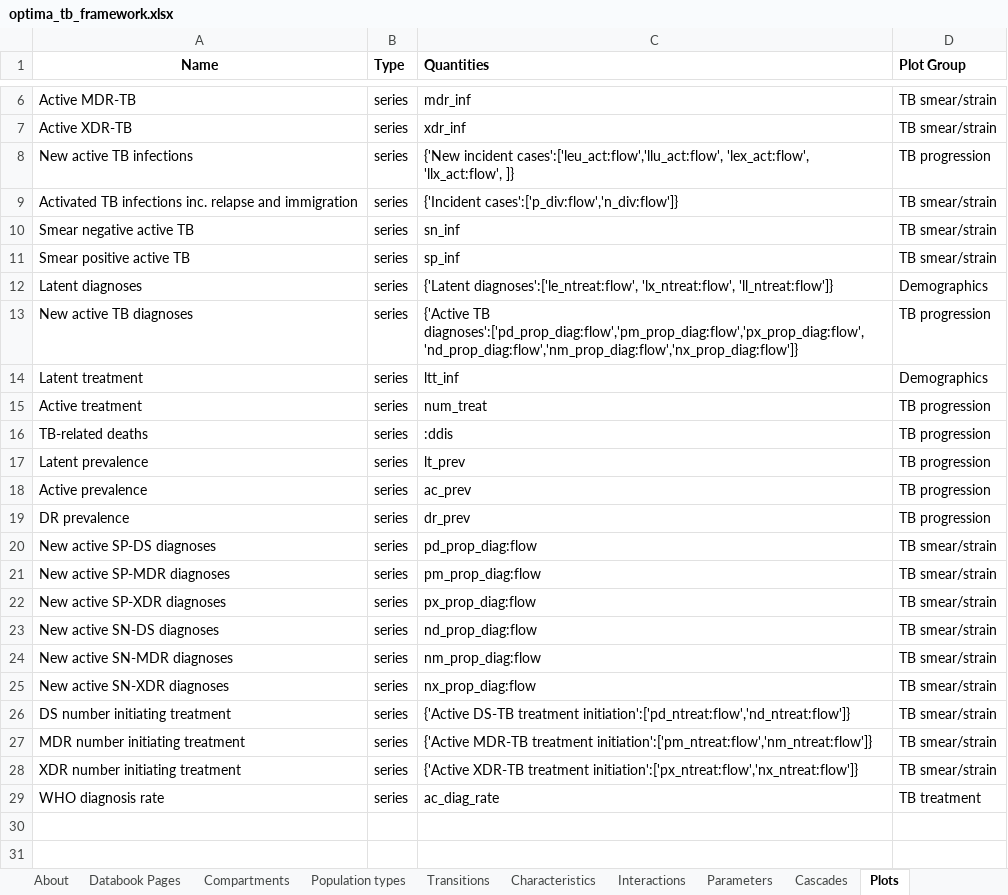
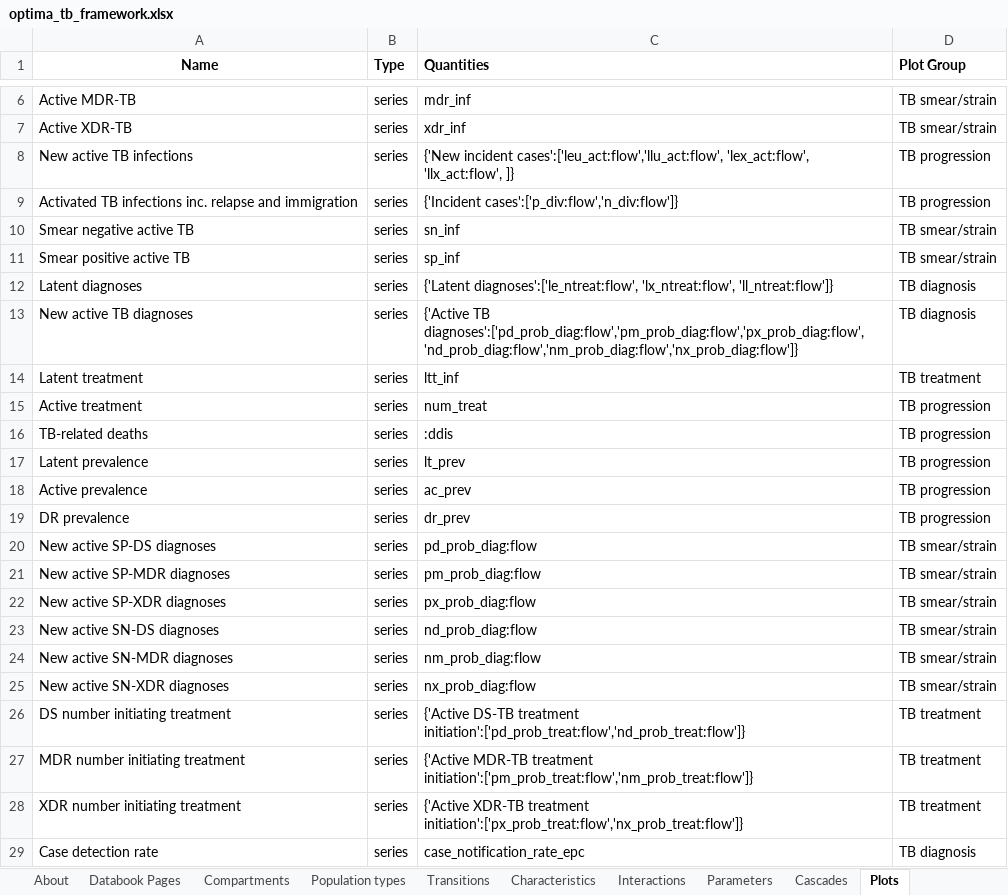
Before and after one commit to sciris/atomica_apps, an Excel workbook: atomica_apps/optima_tb_framework.xlsx, sheet Plots, drawn as a sheet; only a part is shown, gaps mark what is left out; values as stored, in another font and other column widths than the file's, no borders; removed rows and columns are numbered as before the commit, all else as after; the diff names each change by its address in the sheet, - before the commit and + after, or states it on an @@ line.

```diff
--- a/atomica_apps/optima_tb_framework.xlsx (sheet Plots)
+++ b/atomica_apps/optima_tb_framework.xlsx (sheet Plots)
-D9 (Plot Group): TB smear/strain
+D9 (Plot Group): TB progression
-D12 (Plot Group): Demographics
+D12 (Plot Group): TB diagnosis
-C13 (Quantities): {'Active TB diagnoses':['pd_prop_diag:flow','pm_prop_diag:flow','px_prop_diag:flow','nd_prop_diag:flow','nm_prop_diag:flow','nx_prop_diag:flow']}
+C13 (Quantities): {'Active TB diagnoses':['pd_prob_diag:flow','pm_prob_diag:flow','px_prob_diag:flow','nd_prob_diag:flow','nm_prob_diag:flow','nx_prob_diag:flow']}
-D13 (Plot Group): TB progression
+D13 (Plot Group): TB diagnosis
-D14 (Plot Group): Demographics
+D14 (Plot Group): TB treatment
-C20 (Quantities): pd_prop_diag:flow
+C20 (Quantities): pd_prob_diag:flow
-C21 (Quantities): pm_prop_diag:flow
+C21 (Quantities): pm_prob_diag:flow
-C22 (Quantities): px_prop_diag:flow
+C22 (Quantities): px_prob_diag:flow
-C23 (Quantities): nd_prop_diag:flow
+C23 (Quantities): nd_prob_diag:flow
-C24 (Quantities): nm_prop_diag:flow
+C24 (Quantities): nm_prob_diag:flow
-C25 (Quantities): nx_prop_diag:flow
+C25 (Quantities): nx_prob_diag:flow
-C26 (Quantities): …DS-TB treatment initiation':['pd_ntreat:flow','nd_ntreat:flow']}
+C26 (Quantities): …DS-TB treatment initiation':['pd_prob_treat:flow','nd_prob_treat:flow']}
-D26:D28 (Plot Group): TB smear/strain
+D26:D28 (Plot Group): TB treatment
-C27 (Quantities): …MDR-TB treatment initiation':['pm_ntreat:flow','nm_ntreat:flow']}
+C27 (Quantities): …MDR-TB treatment initiation':['pm_prob_treat:flow','nm_prob_treat:flow']}
-C28 (Quantities): …XDR-TB treatment initiation':['px_ntreat:flow','nx_ntreat:flow']}
+C28 (Quantities): …XDR-TB treatment initiation':['px_prob_treat:flow','nx_prob_treat:flow']}
-row 29: WHO diagnosis rate | series | ac_diag_rate | TB treatment
+row 29: Case detection rate | series | case_notification_rate_epc | TB diagnosis
```
Also changed, not shown: sheet Parameters, sheet Transitions, sheet Databook Pages, sheet Characteristics, 2 other files.
